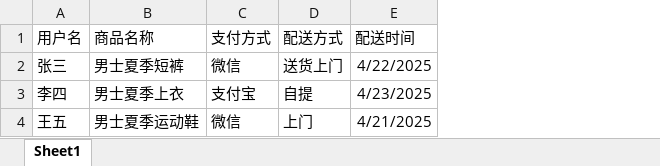
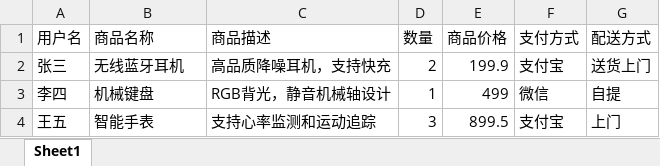
Before and after one commit to Aram479/ai-manage-system, an Excel workbook: public/orderList.xlsx, sheet Sheet1, drawn as a sheet; values as stored, in another font and other column widths than the file's, no borders; table styles not drawn; removed rows and columns are numbered as before the commit, all else as after; the diff names each change by its address in the sheet, - before the commit and + after, or states it on an @@ line.

```diff
--- a/public/orderList.xlsx (sheet Sheet1)
+++ b/public/orderList.xlsx (sheet Sheet1)
+column C (商品描述), rows 2-4: 高品质降噪耳机，支持快充 | RGB背光，静音机械轴设计 | 支持心率监测和运动追踪
+column D (数量), rows 2-4: 2 | 1 | 3
+column E (商品价格), rows 2-4: 199.9 | 499 | 899.5
-column E (配送时间), rows 2-4: 4/22/2025 | 4/23/2025 | 4/21/2025
-B2 (商品名称): 男士夏季短裤
+B2 (商品名称): 无线蓝牙耳机
-F2 (支付方式): 微信
+F2 (支付方式): 支付宝
-B3 (商品名称): 男士夏季上衣
+B3 (商品名称): 机械键盘
-F3 (支付方式): 支付宝
+F3 (支付方式): 微信
-B4 (商品名称): 男士夏季运动鞋
+B4 (商品名称): 智能手表
-F4 (支付方式): 微信
+F4 (支付方式): 支付宝
```
Also changed, not shown: public/roleList.xlsx, public/userList.xlsx, 1 other file.
